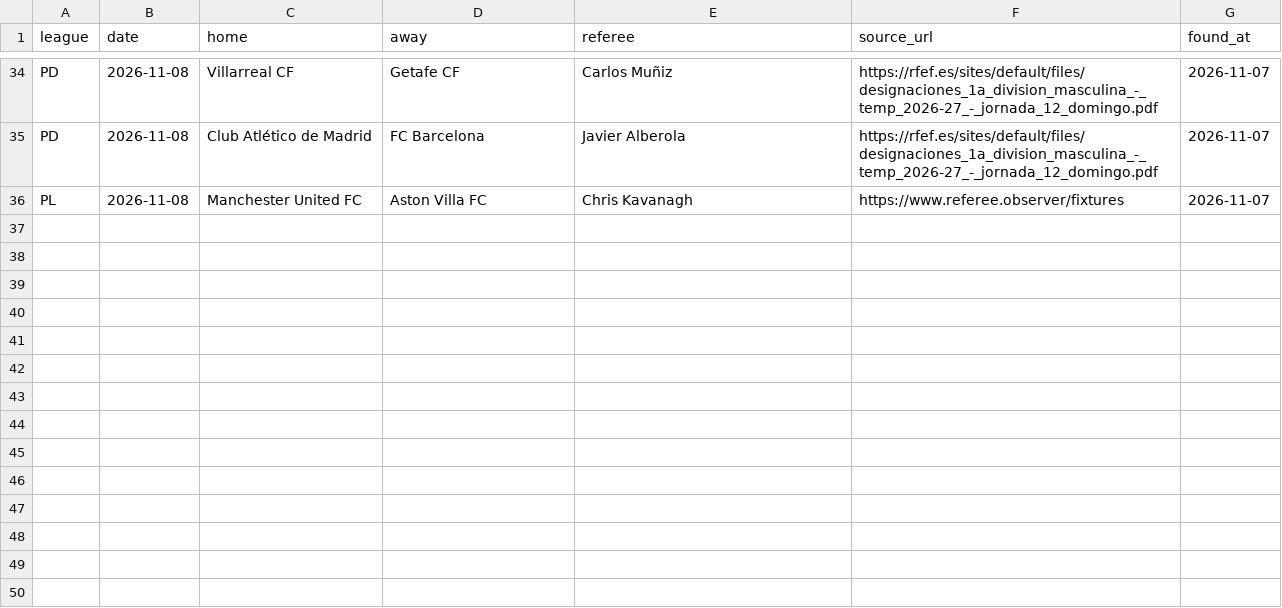
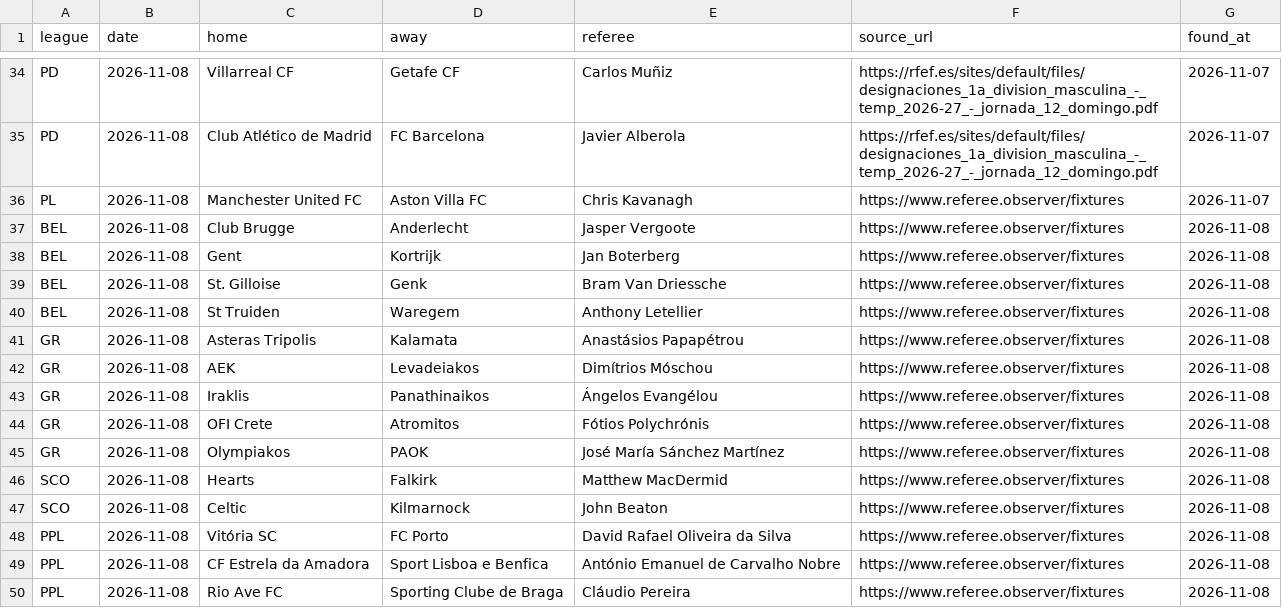
Before and after one commit to Alexmano7/referee-cards, a CSV file: config/referee_appointments.csv, drawn as a sheet; only a part is shown, gaps mark what is left out; the diff names each change by its address in the sheet, - before the commit and + after, or states it on an @@ line.

```diff
--- a/config/referee_appointments.csv
+++ b/config/referee_appointments.csv
+row 37: BEL | 2026-11-08 | Club Brugge | Anderlecht | Jasper Vergoote | https://www.referee.observer/fixtures | 2026-11-08
+row 38: BEL | 2026-11-08 | Gent | Kortrijk | Jan Boterberg | https://www.referee.observer/fixtures | 2026-11-08
+row 39: BEL | 2026-11-08 | St. Gilloise | Genk | Bram Van Driessche | https://www.referee.observer/fixtures | 2026-11-08
+row 40: BEL | 2026-11-08 | St Truiden | Waregem | Anthony Letellier | https://www.referee.observer/fixtures | 2026-11-08
+row 41: GR | 2026-11-08 | Asteras Tripolis | Kalamata | Anastásios Papapétrou | https://www.referee.observer/fixtures | 2026-11-08
+row 42: GR | 2026-11-08 | AEK | Levadeiakos | Dimítrios Móschou | https://www.referee.observer/fixtures | 2026-11-08
+row 43: GR | 2026-11-08 | Iraklis | Panathinaikos | Ángelos Evangélou | https://www.referee.observer/fixtures | 2026-11-08
+row 44: GR | 2026-11-08 | OFI Crete | Atromitos | Fótios Polychrónis | https://www.referee.observer/fixtures | 2026-11-08
+row 45: GR | 2026-11-08 | Olympiakos | PAOK | José María Sánchez Martínez | https://www.referee.observer/fixtures | 2026-11-08
+row 46: SCO | 2026-11-08 | Hearts | Falkirk | Matthew MacDermid | https://www.referee.observer/fixtures | 2026-11-08
+row 47: SCO | 2026-11-08 | Celtic | Kilmarnock | John Beaton | https://www.referee.observer/fixtures | 2026-11-08
+row 48: PPL | 2026-11-08 | Vitória SC | FC Porto | David Rafael Oliveira da Silva | https://www.referee.observer/fixtures | 2026-11-08
+row 49: PPL | 2026-11-08 | CF Estrela da Amadora | Sport Lisboa e Benfica | António Emanuel de Carvalho Nobre | https://www.referee.observer/fixtures | 2026-11-08
+row 50: PPL | 2026-11-08 | Rio Ave FC | Sporting Clube de Braga | Cláudio Pereira | https://www.referee.observer/fixtures | 2026-11-08
```
Also changed, not shown: data/referee_observer_history.csv.
